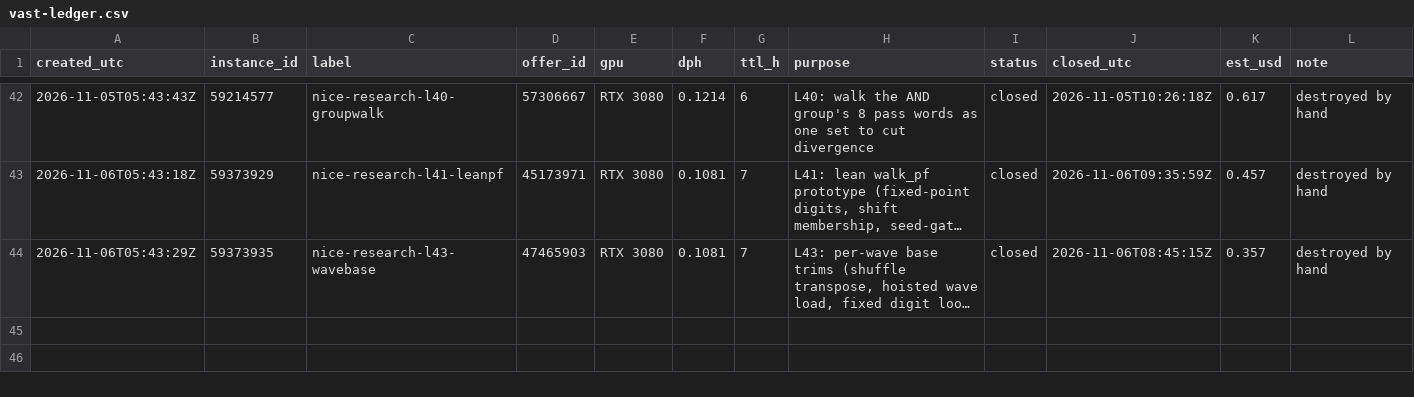
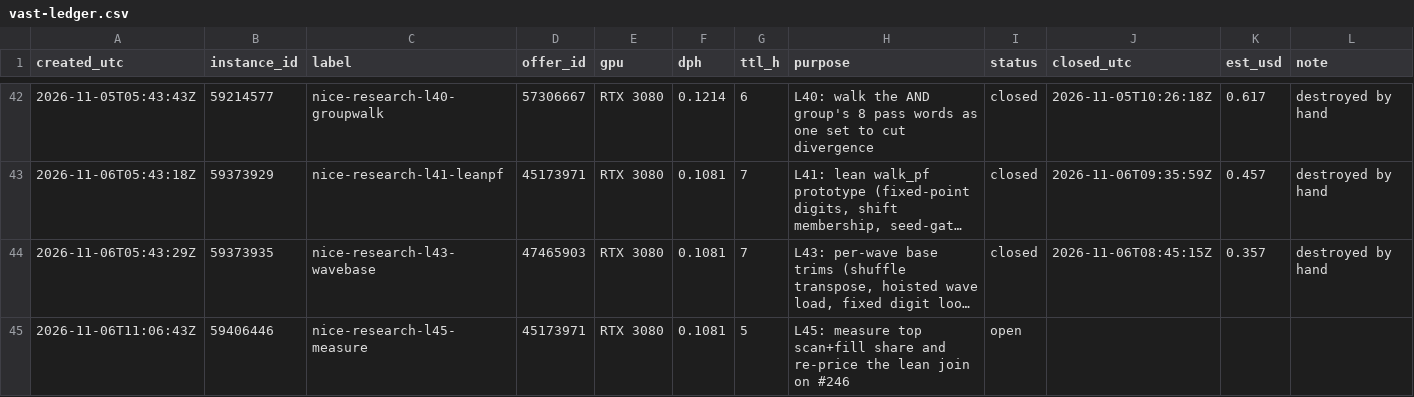
Before and after one commit to wasabipesto-bot/nice, a CSV file: scratchpad/2026-10-research-program/vast-ledger.csv, drawn as a sheet; only a part is shown, gaps mark what is left out; long unchanged cells end in …; the diff names each change by its address in the sheet, - before the commit and + after, or states it on an @@ line.

```diff
--- a/scratchpad/2026-10-research-program/vast-ledger.csv
+++ b/scratchpad/2026-10-research-program/vast-ledger.csv
+row 45: 2026-11-06T11:06:43Z | 59406446 | nice-research-l45-measure | 45173971 | RTX 3080 | 0.1081 | 5 | L45: measure top scan+fill share and re-price the lean join on #246 | open
```
Also changed, not shown: 16 other files.
